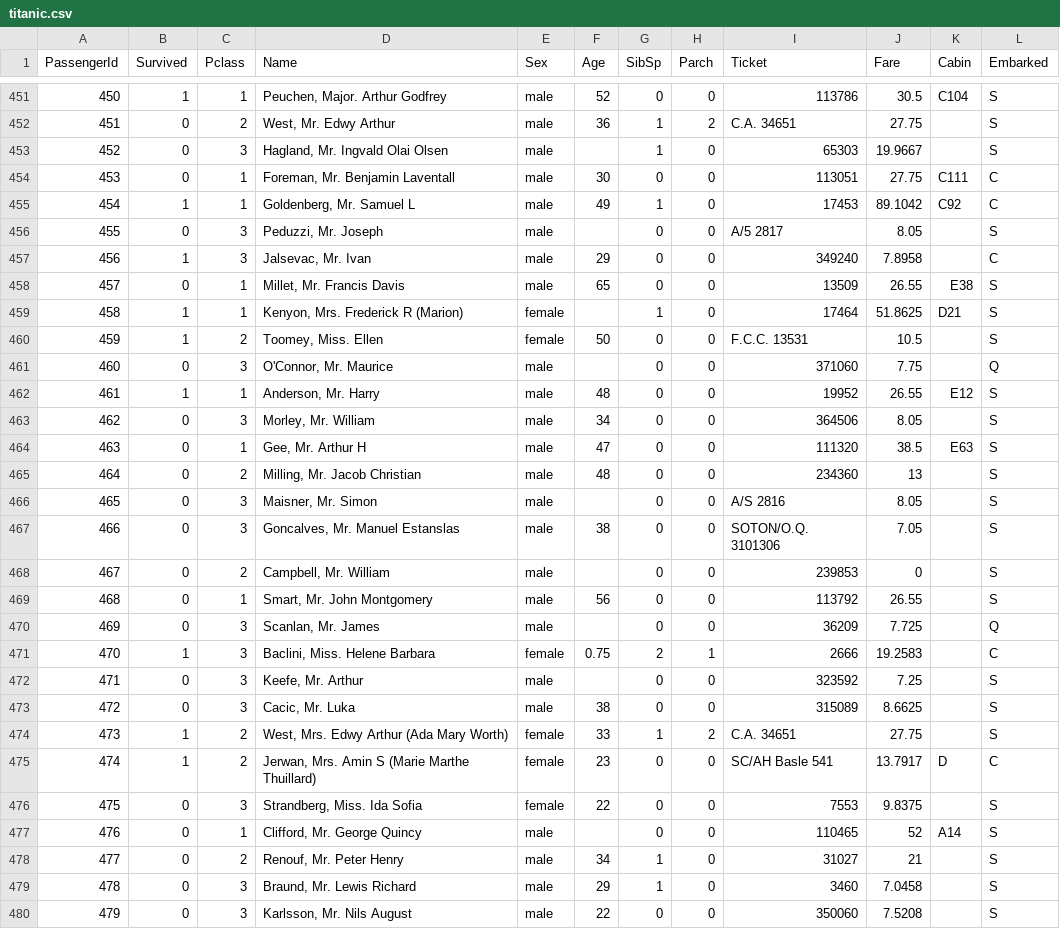
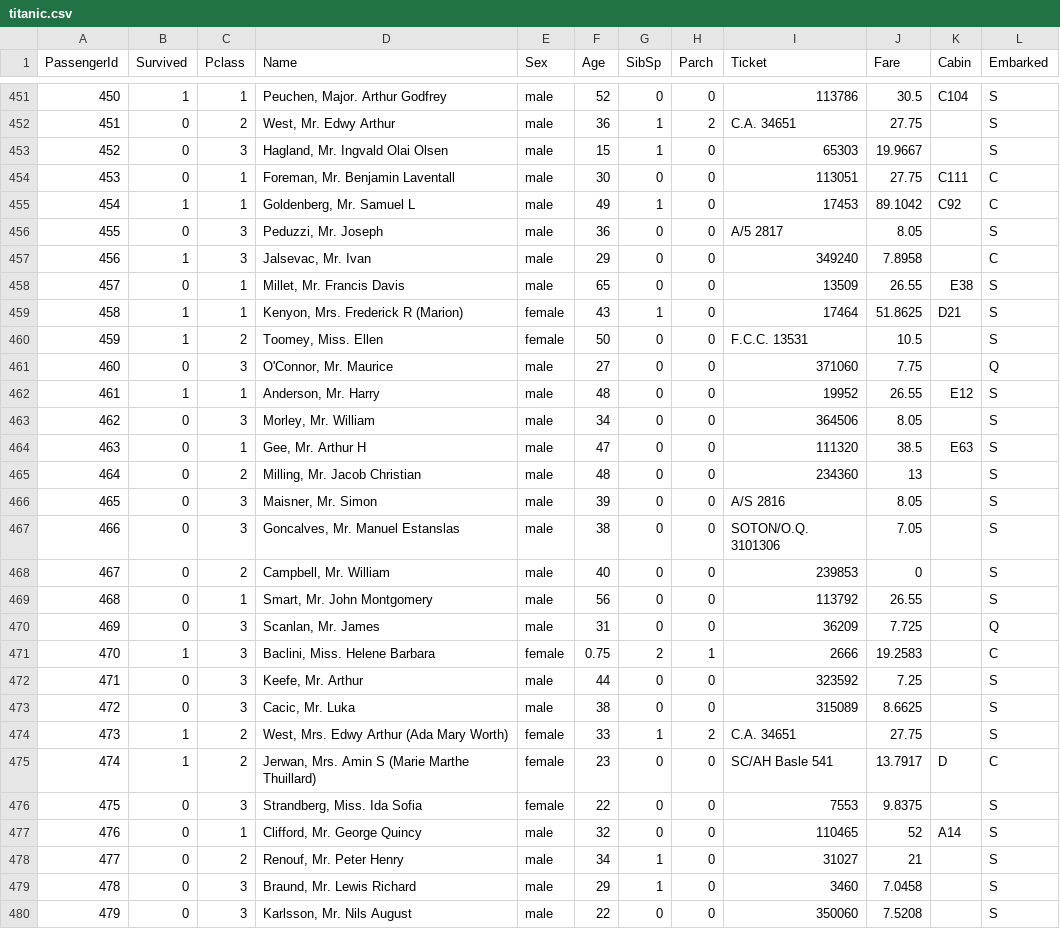
Before and after one commit to jeaggo/datasets, a CSV file: titanic.csv, drawn as a sheet; only a part is shown, gaps mark what is left out; the diff covers the shown part only.

```diff
--- a/titanic.csv
+++ b/titanic.csv
@@ -452,11 +452,11 @@ PassengerId,Survived,Pclass,Name,Sex,Age,SibSp,Parch,Ticket,Fare,Cabin,Embarked
 451,0,2,"West, Mr. Edwy Arthur",male,36,1,2,C.A. 34651,27.75,,S
-452,0,3,"Hagland, Mr. Ingvald Olai Olsen",male,,1,0,65303,19.9667,,S
+452,0,3,"Hagland, Mr. Ingvald Olai Olsen",male,15,1,0,65303,19.9667,,S
 453,0,1,"Foreman, Mr. Benjamin Laventall",male,30,0,0,113051,27.75,C111,C
 454,1,1,"Goldenberg, Mr. Samuel L",male,49,1,0,17453,89.1042,C92,C
-455,0,3,"Peduzzi, Mr. Joseph",male,,0,0,A/5 2817,8.05,,S
+455,0,3,"Peduzzi, Mr. Joseph",male,36,0,0,A/5 2817,8.05,,S
 456,1,3,"Jalsevac, Mr. Ivan",male,29,0,0,349240,7.8958,,C
 457,0,1,"Millet, Mr. Francis Davis",male,65,0,0,13509,26.55,E38,S
-458,1,1,"Kenyon, Mrs. Frederick R (Marion)",female,,1,0,17464,51.8625,D21,S
+458,1,1,"Kenyon, Mrs. Frederick R (Marion)",female,43,1,0,17464,51.8625,D21,S
 459,1,2,"Toomey, Miss. Ellen",female,50,0,0,F.C.C. 13531,10.5,,S
-460,0,3,"O'Connor, Mr. Maurice",male,,0,0,371060,7.75,,Q
+460,0,3,"O'Connor, Mr. Maurice",male,27,0,0,371060,7.75,,Q
 461,1,1,"Anderson, Mr. Harry",male,48,0,0,19952,26.55,E12,S
@@ -465,9 +465,9 @@ PassengerId,Survived,Pclass,Name,Sex,Age,SibSp,Parch,Ticket,Fare,Cabin,Embarked
 464,0,2,"Milling, Mr. Jacob Christian",male,48,0,0,234360,13,,S
-465,0,3,"Maisner, Mr. Simon",male,,0,0,A/S 2816,8.05,,S
+465,0,3,"Maisner, Mr. Simon",male,39,0,0,A/S 2816,8.05,,S
 466,0,3,"Goncalves, Mr. Manuel Estanslas",male,38,0,0,SOTON/O.Q. 3101306,7.05,,S
-467,0,2,"Campbell, Mr. William",male,,0,0,239853,0,,S
+467,0,2,"Campbell, Mr. William",male,40,0,0,239853,0,,S
 468,0,1,"Smart, Mr. John Montgomery",male,56,0,0,113792,26.55,,S
-469,0,3,"Scanlan, Mr. James",male,,0,0,36209,7.725,,Q
+469,0,3,"Scanlan, Mr. James",male,31,0,0,36209,7.725,,Q
 470,1,3,"Baclini, Miss. Helene Barbara",female,0.75,2,1,2666,19.2583,,C
-471,0,3,"Keefe, Mr. Arthur",male,,0,0,323592,7.25,,S
+471,0,3,"Keefe, Mr. Arthur",male,44,0,0,323592,7.25,,S
 472,0,3,"Cacic, Mr. Luka",male,38,0,0,315089,8.6625,,S
@@ -476,3 +476,3 @@ PassengerId,Survived,Pclass,Name,Sex,Age,SibSp,Parch,Ticket,Fare,Cabin,Embarked
 475,0,3,"Strandberg, Miss. Ida Sofia",female,22,0,0,7553,9.8375,,S
-476,0,1,"Clifford, Mr. George Quincy",male,,0,0,110465,52,A14,S
+476,0,1,"Clifford, Mr. George Quincy",male,32,0,0,110465,52,A14,S
 477,0,2,"Renouf, Mr. Peter Henry",male,34,1,0,31027,21,,S
```
Also changed, not shown: 169 edited cells elsewhere in this file.
